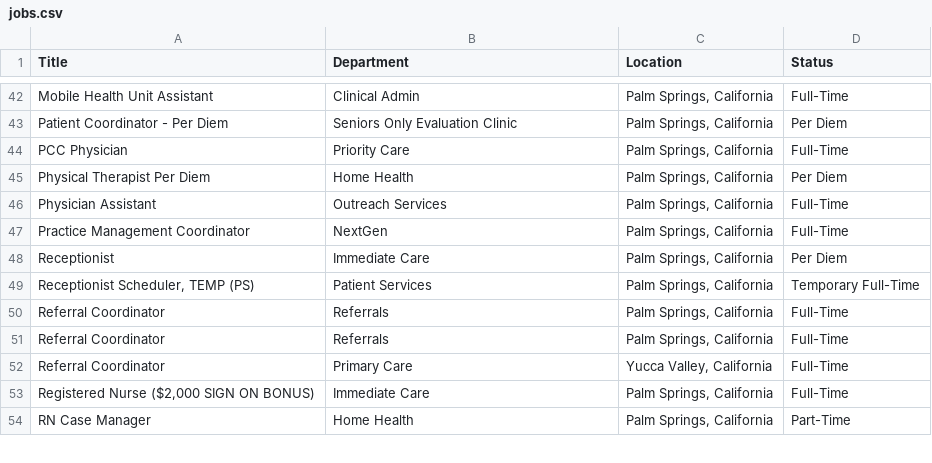
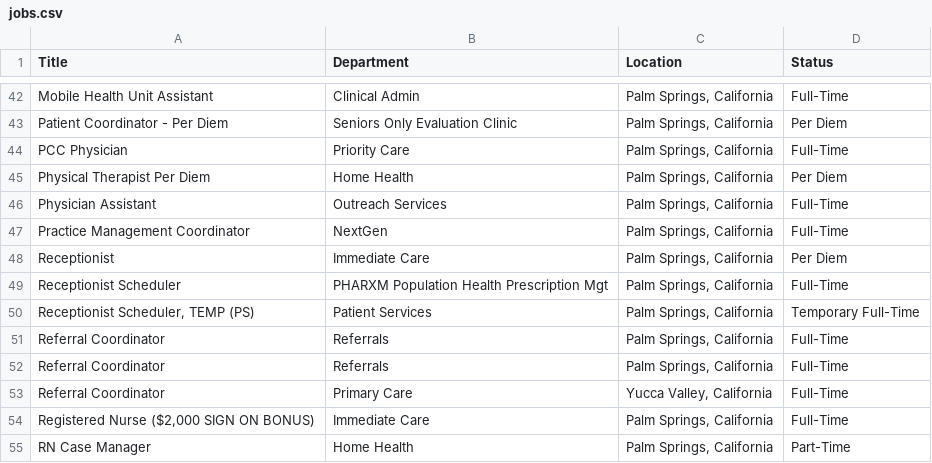
Before and after one commit to ryancheley/dohc_jobs, a CSV file: jobs.csv, drawn as a sheet; only a part is shown, gaps mark what is left out.

```diff
--- a/jobs.csv
+++ b/jobs.csv
@@ -48,2 +48,3 @@ Practice Management Coordinator,NextGen,"Palm Springs, California",Full-Time
 Receptionist,Immediate Care,"Palm Springs, California",Per Diem
+Receptionist Scheduler,PHARXM Population Health Prescription Mgt,"Palm Springs, California",Full-Time
 "Receptionist Scheduler, TEMP (PS)",Patient Services,"Palm Springs, California",Temporary Full-Time
```
